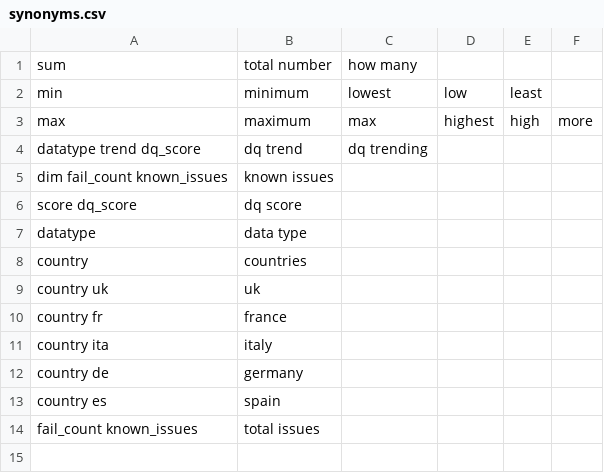
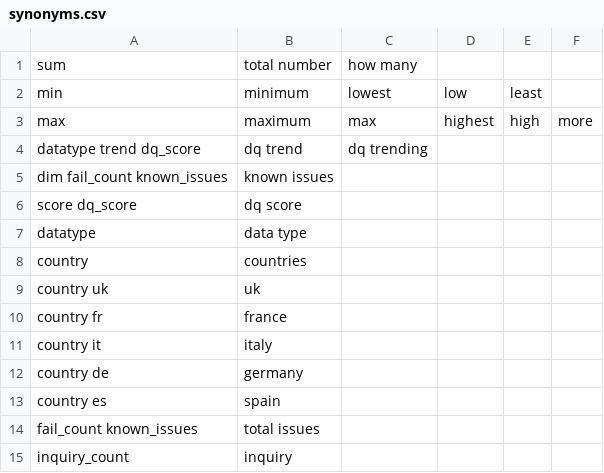
Before and after one commit to dhmodi/medical-affair-assistant, a CSV file: cognitiveSQL/alias/synonyms.csv, drawn as a sheet.

```diff
--- a/cognitiveSQL/alias/synonyms.csv
+++ b/cognitiveSQL/alias/synonyms.csv
@@ -10,3 +10,3 @@ country uk,uk
 country fr,france
-country ita,italy
+country it,italy
 country de,germany
@@ -14 +14,2 @@ country es,spain
 fail_count known_issues,total issues
+inquiry_count,inquiry
```
Also changed, not shown: 5 other files.
